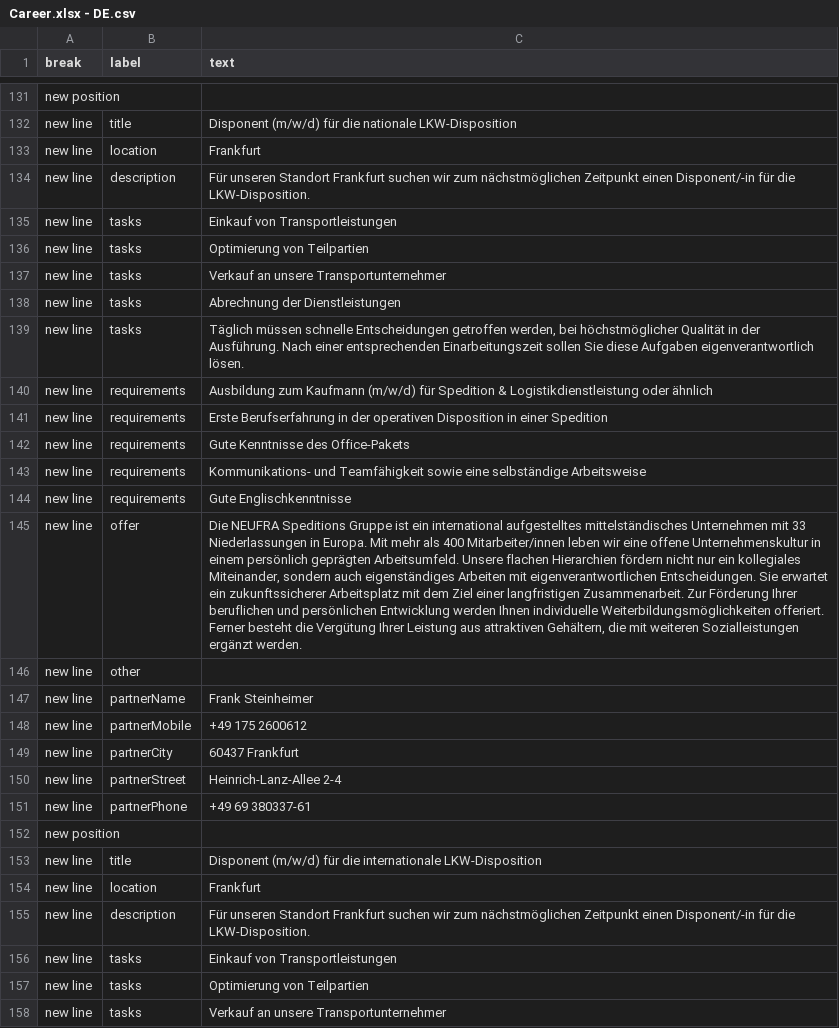
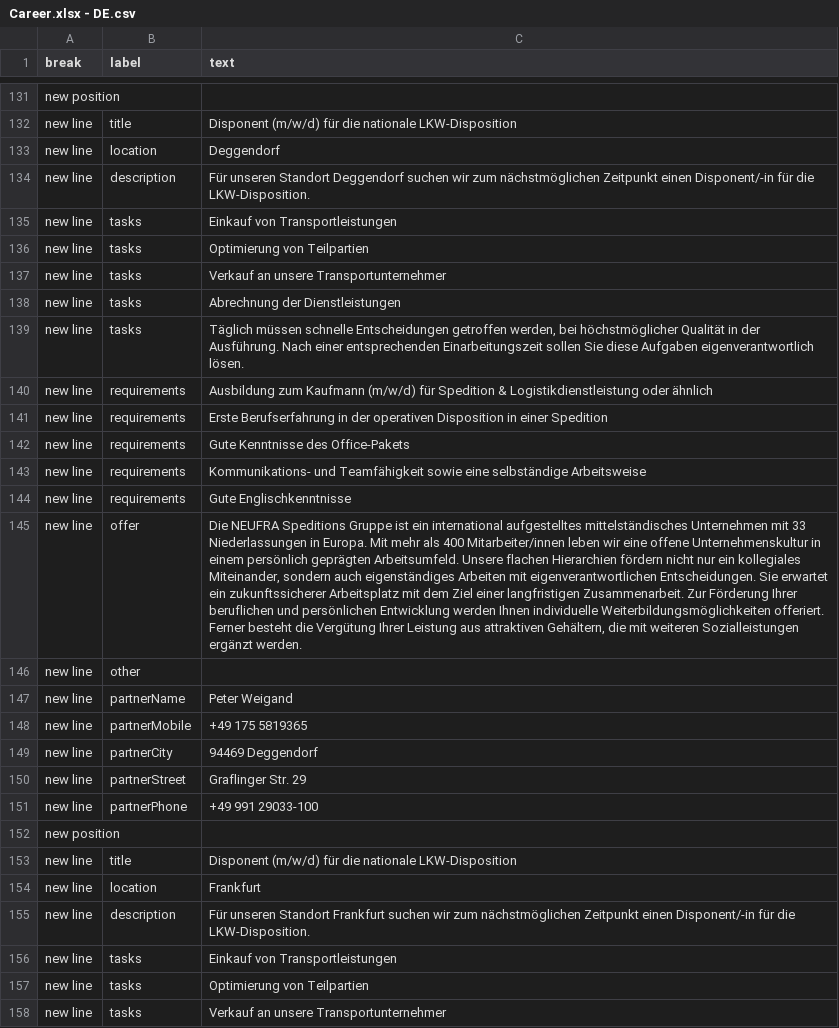
Before and after one commit to NeufraIT/neufra.eu, a CSV file: src/assets/files/carreer/Career.xlsx - DE.csv, drawn as a sheet; only a part is shown, gaps mark what is left out; the shorter side is filled out with more unchanged rows; the diff names each change by its address in the sheet, - before the commit and + after, or states it on an @@ line.

Commit message:
Update Career.csv add Deggendorf

```diff
--- a/src/assets/files/carreer/Career.xlsx - DE.csv
+++ b/src/assets/files/carreer/Career.xlsx - DE.csv
+row 133: new line | location | Deggendorf
+row 134: new line | description | Für unseren Standort Deggendorf suchen wir zum nächstmöglichen Zeitpunkt einen Disponent/-in für die LKW-Disposition.
+row 135: new line | tasks | Einkauf von Transportleistungen
+row 136: new line | tasks | Optimierung von Teilpartien
+row 137: new line | tasks | Verkauf an unsere Transportunternehmer
+row 138: new line | tasks | Abrechnung der Dienstleistungen
+row 139: new line | tasks | Täglich müssen schnelle Entscheidungen getroffen werden, bei höchstmöglicher Qualität in der Ausführung. Nach einer entsprechenden Einarbeitungszeit sollen Sie diese Aufgaben eigenverantwortlich lösen.
+row 140: new line | requirements | Ausbildung zum Kaufmann (m/w/d) für Spedition & Logistikdienstleistung oder ähnlich
+row 141: new line | requirements | Erste Berufserfahrung in der operativen Disposition in einer Spedition
+row 142: new line | requirements | Gute Kenntnisse des Office-Pakets
+row 143: new line | requirements | Kommunikations- und Teamfähigkeit sowie eine selbständige Arbeitsweise
+row 144: new line | requirements | Gute Englischkenntnisse
+row 145: new line | offer | Die NEUFRA Speditions Gruppe ist ein international aufgestelltes mittelständisches Unternehmen mit 33 Niederlassungen in Europa. Mit mehr als 400 Mitarbeiter/innen leben wir eine offene Unternehmenskultur in einem persönlich geprägten Arbeitsumfeld. Unsere flachen Hierarchien fördern nicht nur ein kollegiales Miteinander, sondern auch eigenständiges Arbeiten mit eigenverantwortlichen Entscheidungen. Sie erwartet ein zukunftssicherer Arbeitsplatz mit dem Ziel einer langfristigen Zusammenarbeit. Zur Förderung Ihrer beruflichen und persönlichen Entwicklung werden Ihnen individuelle Weiterbildungsmöglichkeiten offeriert. Ferner besteht die Vergütung Ihrer Leistung aus attraktiven Gehältern, die mit weiteren Sozialleistungen ergänzt werden.
+row 146: new line | other
+row 147: new line | partnerName | Peter Weigand
+row 148: new line | partnerMobile | +49 175 5819365
+row 149: new line | partnerCity | 94469 Deggendorf
+row 150: new line | partnerStreet | Graflinger Str. 29
+row 151: new line | partnerPhone | +49 991 29033-100
+row 152: new position
+row 153: new line | title | Disponent (m/w/d) für die nationale LKW-Disposition
```
Also changed, not shown: src/assets/files/carreer/Career.xlsx - EN.csv.
